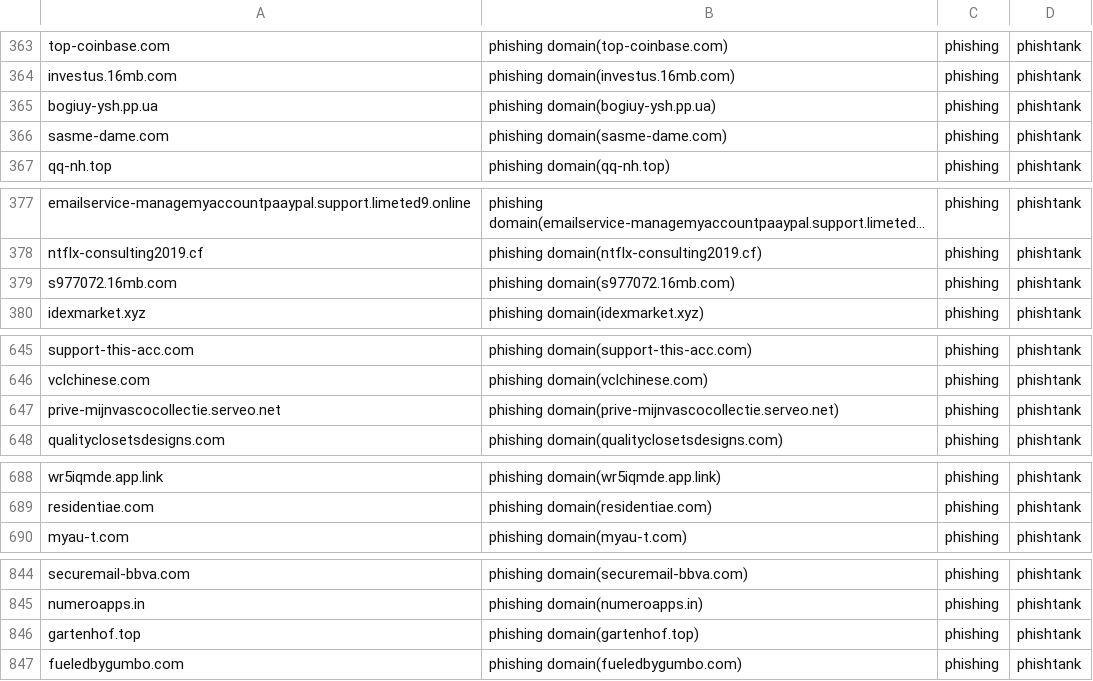
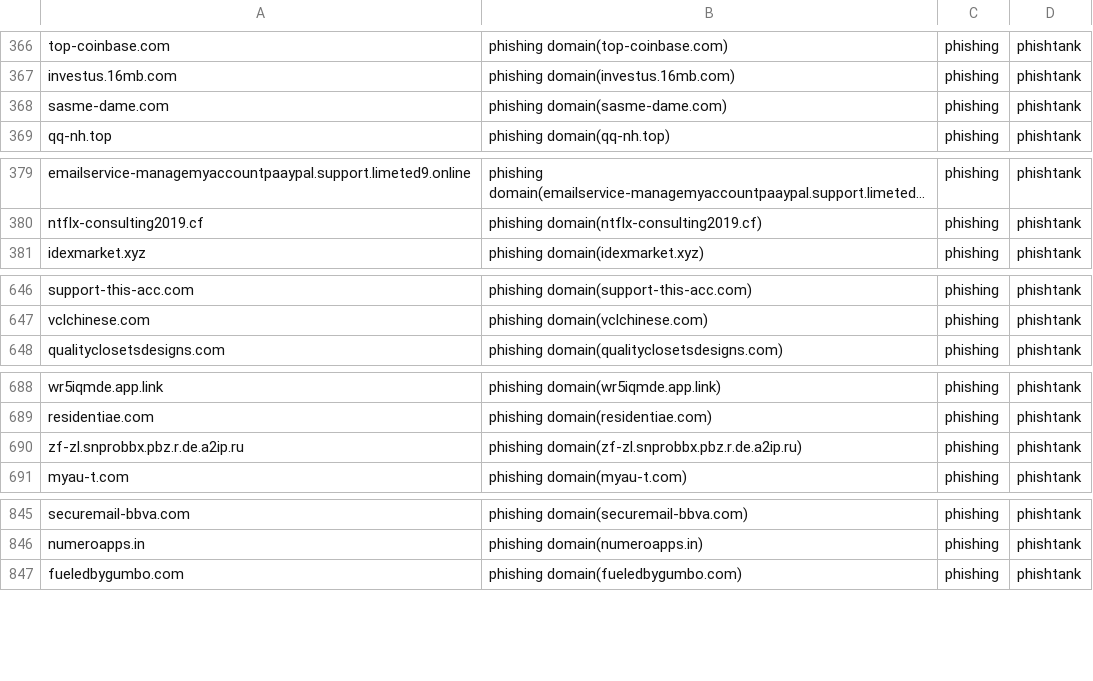
Before and after one commit to sinjukukawataro/20180511, a CSV file: phishing-domains.csv, drawn as a sheet; only a part is shown, gaps mark what is left out; long unchanged cells end in …; removed rows and columns are numbered as before the commit, all else as after; the diff covers the shown part only; the diff names each change by its address in the sheet, - before the commit and + after, or states it on an @@ line.

```diff
--- a/phishing-domains.csv
+++ b/phishing-domains.csv
-row 365: bogiuy-ysh.pp.ua | phishing domain(bogiuy-ysh.pp.ua) | phishing | phishtank
-row 379: s977072.16mb.com | phishing domain(s977072.16mb.com) | phishing | phishtank
-row 647: prive-mijnvascocollectie.serveo.net | phishing domain(prive-mijnvascocollectie.serveo.net) | phishing | phishtank
+row 690: zf-zl.snprobbx.pbz.r.de.a2ip.ru | phishing domain(zf-zl.snprobbx.pbz.r.de.a2ip.ru) | phishing | phishtank
-row 846: gartenhof.top | phishing domain(gartenhof.top) | phishing | phishtank
```
Also changed, not shown: 16 added rows, 4 removed rows and 5 moved rows elsewhere in this file.
